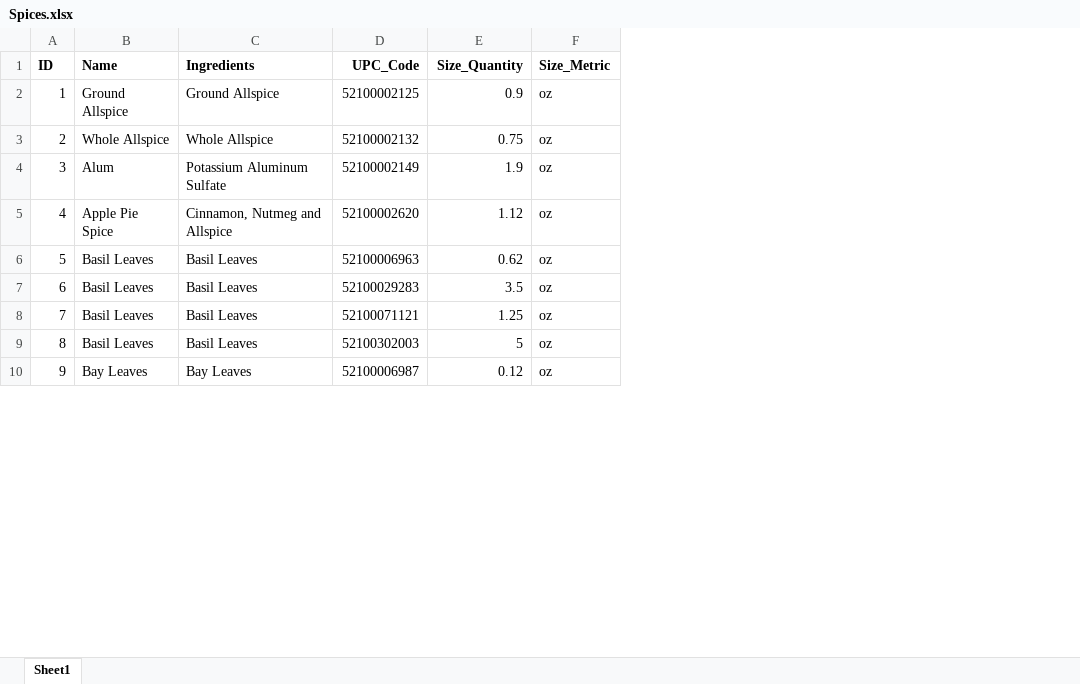
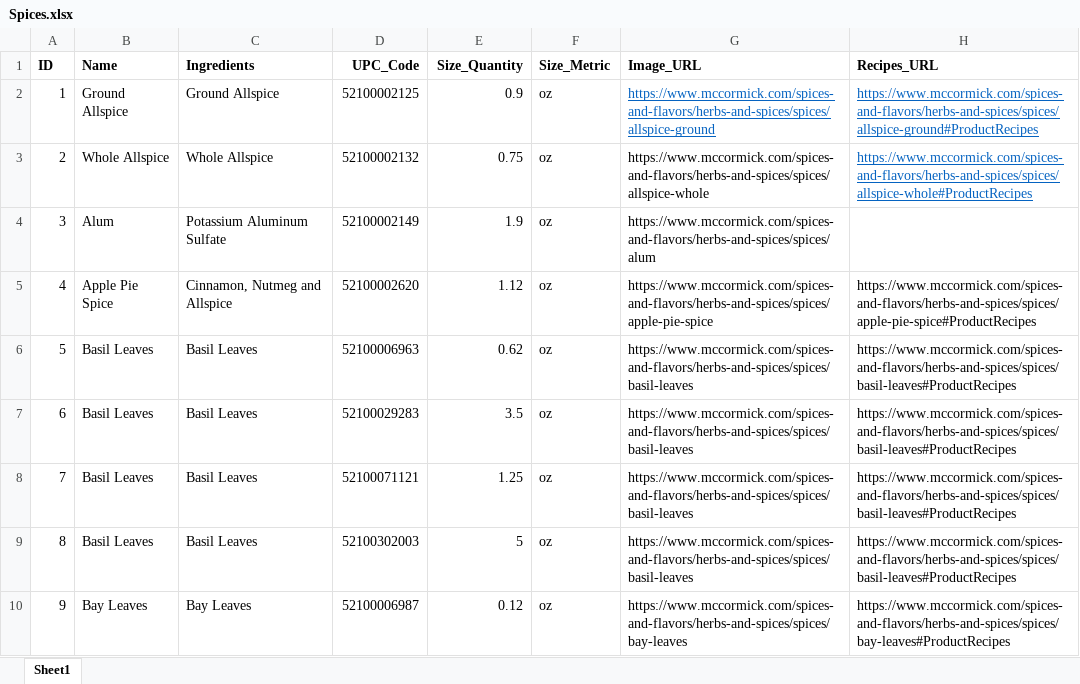
Before and after one commit to SumitDML/VITAMIN-PROJECT, an Excel workbook: VITAMIN_DEMO/app/data/Spices.xlsx, sheet Sheet1, drawn as a sheet; only a part is shown; values as stored, in another font and other column widths than the file's, no borders; the diff names each change by its address in the sheet, - before the commit and + after, or states it on an @@ line.

```diff
--- a/VITAMIN_DEMO/app/data/Spices.xlsx (sheet Sheet1)
+++ b/VITAMIN_DEMO/app/data/Spices.xlsx (sheet Sheet1)
+column G (Image_URL), rows 2-10: https://www.mccormick.com/spices-and-flavors/herbs-and-spices/spices/allspice-ground | https://www.mccormick.com/spices-and-flavors/herbs-and-spices/spices/allspice-whole | https://www.mccormick.com/spices-and-flavors/herbs-and-spices/spices/alum | https://www.mccormick.com/spices-and-flavors/herbs-and-spices/spices/apple-pie-spice | https://www.mccormick.com/spices-and-flavors/herbs-and-spices/spices/basil-leaves | https://www.mccormick.com/spices-and-flavors/herbs-and-spices/spices/basil-leaves | https://www.mccormick.com/spices-and-flavors/herbs-and-spices/spices/basil-leaves | https://www.mccormick.com/spices-and-flavors/herbs-and-spices/spices/basil-leaves | https://www.mccormick.com/spices-and-flavors/herbs-and-spices/spices/bay-leaves
+column H (Recipes_URL), rows 2-10: https://www.mccormick.com/spices-and-flavors/herbs-and-spices/spices/allspice-ground#ProductRecipes | https://www.mccormick.com/spices-and-flavors/herbs-and-spices/spices/allspice-whole#ProductRecipes |  | https://www.mccormick.com/spices-and-flavors/herbs-and-spices/spices/apple-pie-spice#ProductRecipes | https://www.mccormick.com/spices-and-flavors/herbs-and-spices/spices/basil-leaves#ProductRecipes | https://www.mccormick.com/spices-and-flavors/herbs-and-spices/spices/basil-leaves#ProductRecipes | https://www.mccormick.com/spices-and-flavors/herbs-and-spices/spices/basil-leaves#ProductRecipes | https://www.mccormick.com/spices-and-flavors/herbs-and-spices/spices/basil-leaves#ProductRecipes | https://www.mccormick.com/spices-and-flavors/herbs-and-spices/spices/bay-leaves#ProductRecipes
```
Also changed, not shown: 14 other files.
